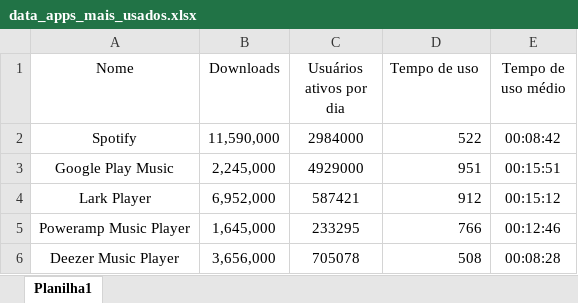
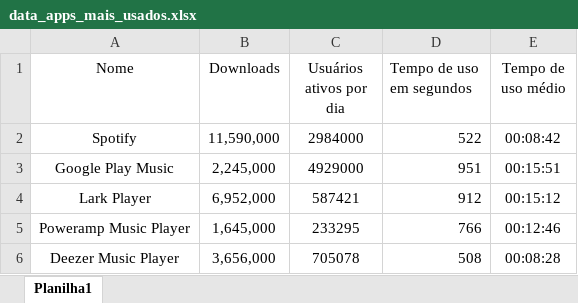
Before and after one commit to gustavomartins-github/APC, an Excel workbook: Graficos/Grafico_Apps/data_apps_mais_usados.xlsx, sheet Planilha1, drawn as a sheet; values as stored, in another font and other column widths than the file's, no borders; the diff names each change by its address in the sheet, - before the commit and + after, or states it on an @@ line.

```diff
--- a/Graficos/Grafico_Apps/data_apps_mais_usados.xlsx (sheet Planilha1)
+++ b/Graficos/Grafico_Apps/data_apps_mais_usados.xlsx (sheet Planilha1)
-D1: Tempo de uso
+D1: Tempo de uso em segundos
```
Also changed, not shown: Graficos/Grafico_Artistas_Mais_Ouvidos/Artistas_Mais_Ouvidos.xlsx, 1 other file.
